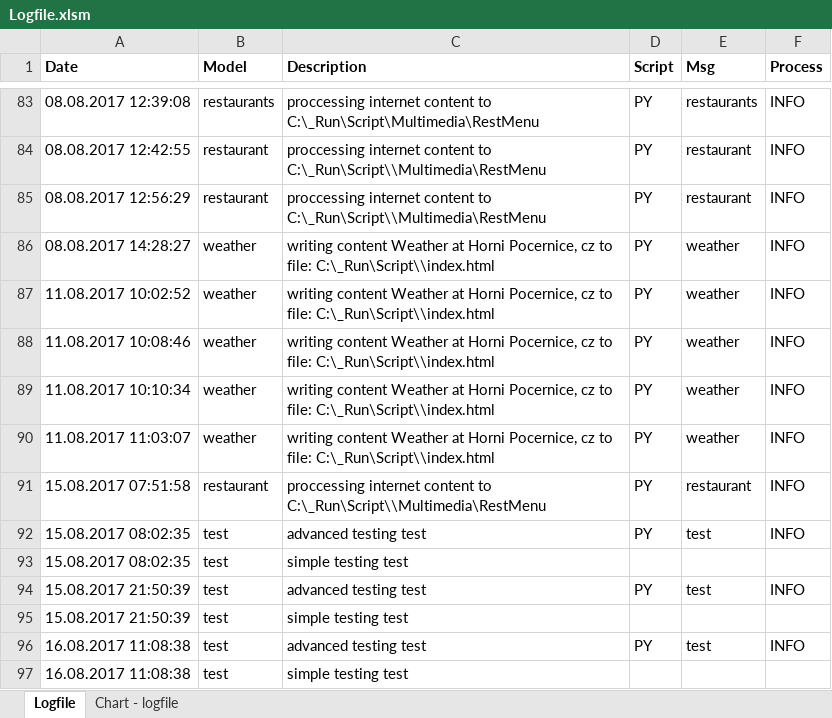
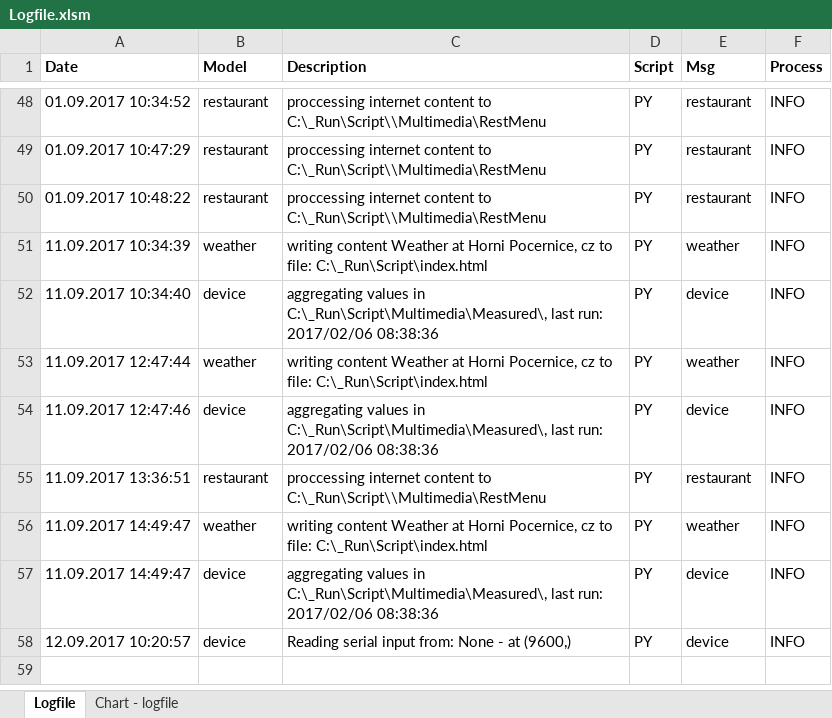
Before and after one commit to kubow/HAC, an Excel workbook: Multimedia/Logfile.xlsm, sheet Logfile, drawn as a sheet; only a part is shown, gaps mark what is left out; values as stored, in another font and other column widths than the file's, no borders; charts and pictures and conditional formats not drawn; removed rows and columns are numbered as before the commit, all else as after; the diff covers the shown part only; the diff names each change by its address in the sheet, - before the commit and + after, or states it on an @@ line.

Commit message:
device testing serial connection

```diff
--- a/Multimedia/Logfile.xlsm (sheet Logfile)
+++ b/Multimedia/Logfile.xlsm (sheet Logfile)
-A48 (Date): 08.08.2017 12:39:08
+A48 (Date): 01.09.2017 10:34:52
-B48 (Model): restaurants
+B48 (Model): restaurant
-C48 (Description): …content to C:\_Run\Script\Multimedia\RestMenu
+C48 (Description): …content to C:\_Run\Script\\Multimedia\RestMenu
-E48 (Msg): restaurants
+E48 (Msg): restaurant
-A49 (Date): 08.08.2017 12:42:55
+A49 (Date): 01.09.2017 10:47:29
-A50 (Date): 08.08.2017 12:56:29
+A50 (Date): 01.09.2017 10:48:22
-row 86: 08.08.2017 14:28:27 | weather | writing content Weather at Horni Pocernice, cz to file: C:\_Run\Script\\index.html | PY | weather | INFO
-row 87: 11.08.2017 10:02:52 | weather | writing content Weather at Horni Pocernice, cz to file: C:\_Run\Script\\index.html | PY | weather | INFO
-row 88: 11.08.2017 10:08:46 | weather | writing content Weather at Horni Pocernice, cz to file: C:\_Run\Script\\index.html | PY | weather | INFO
-A51 (Date): 11.08.2017 10:10:34
+A51 (Date): 11.09.2017 10:34:39
-C51 (Description): …to file: C:\_Run\Script\\index.html
+C51 (Description): …to file: C:\_Run\Script\index.html
+row 52: 11.09.2017 10:34:40 | device | aggregating values in C:\_Run\Script\Multimedia\Measured\, last run: 2017/02/06 08:38:36 | PY | device | INFO
-A53 (Date): 11.08.2017 11:03:07
+A53 (Date): 11.09.2017 12:47:44
-C53 (Description): …to file: C:\_Run\Script\\index.html
+C53 (Description): …to file: C:\_Run\Script\index.html
+row 54: 11.09.2017 12:47:46 | device | aggregating values in C:\_Run\Script\Multimedia\Measured\, last run: 2017/02/06 08:38:36 | PY | device | INFO
-A55 (Date): 15.08.2017 07:51:58
+A55 (Date): 11.09.2017 13:36:51
-row 92: 15.08.2017 08:02:35 | test | advanced testing test | PY | test | INFO
-row 93: 15.08.2017 08:02:35 | test | simple testing test
-row 94: 15.08.2017 21:50:39 | test | advanced testing test | PY | test | INFO
-row 95: 15.08.2017 21:50:39 | test | simple testing test
-row 96: 16.08.2017 11:08:38 | test | advanced testing test | PY | test | INFO
-row 97: 16.08.2017 11:08:38 | test | simple testing test
+row 56: 11.09.2017 14:49:47 | weather | writing content Weather at Horni Pocernice, cz to file: C:\_Run\Script\index.html | PY | weather | INFO
+row 57: 11.09.2017 14:49:47 | device | aggregating values in C:\_Run\Script\Multimedia\Measured\, last run: 2017/02/06 08:38:36 | PY | device | INFO
+row 58: 12.09.2017 10:20:57 | device | Reading serial input from: None - at (9600,) | PY | device | INFO
```
Also changed, not shown: 27 added rows, 62 removed rows and 48 edited cells elsewhere in this sheet, sheet Chart - logfile, charts or pictures, 6 other files.
